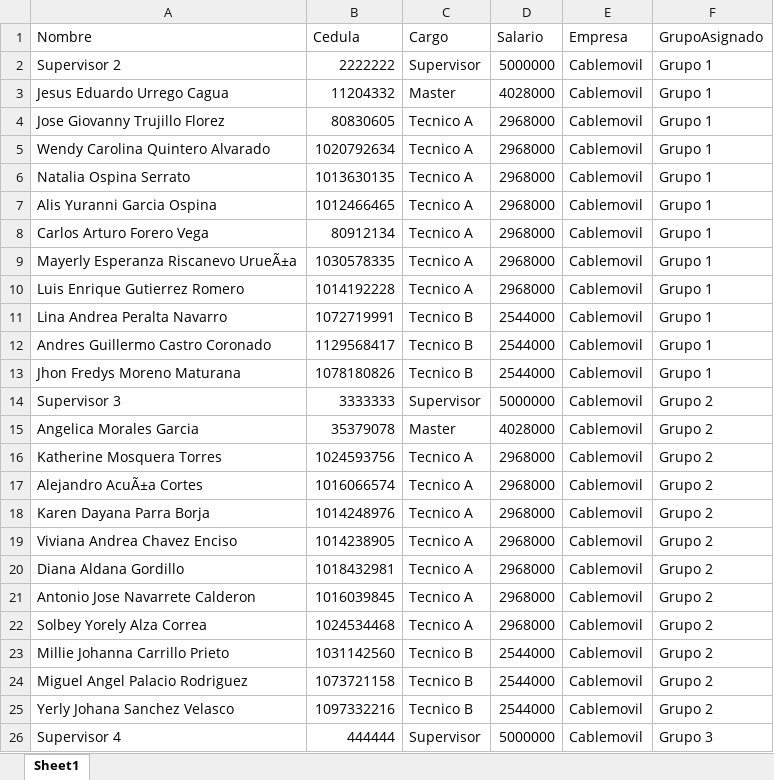
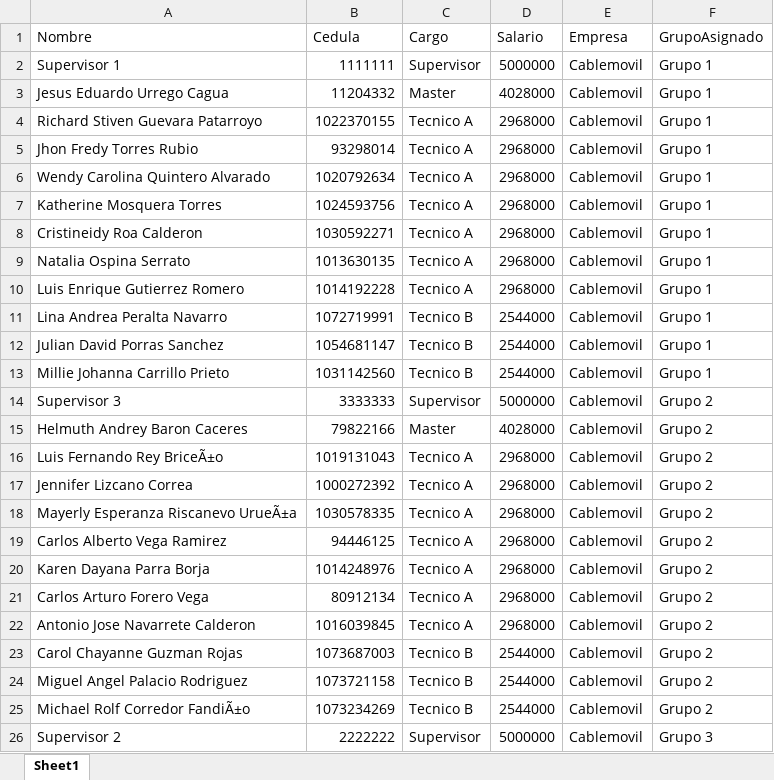
Before and after one commit to RichGuep/MovilGo, an Excel workbook: empleados_grupos.xlsx, sheet Sheet1, drawn as a sheet; only a part is shown; values as stored, in another font and other column widths than the file's, no borders; removed rows and columns are numbered as before the commit, all else as after; the diff covers the shown part only; the diff names each change by its address in the sheet, - before the commit and + after, or states it on an @@ line.

Commit message:
Update 2026-07-07 23:33:24.092195

```diff
--- a/empleados_grupos.xlsx (sheet Sheet1)
+++ b/empleados_grupos.xlsx (sheet Sheet1)
-A2 (Nombre): Supervisor 2
+A2 (Nombre): Supervisor 1
-B2 (Cedula): 2222222
+B2 (Cedula): 1111111
+row 4: Richard Stiven Guevara Patarroyo | 1022370155 | Tecnico A | 2968000 | Cablemovil | Grupo 1
-A5 (Nombre): Jose Giovanny Trujillo Florez
+A5 (Nombre): Jhon Fredy Torres Rubio
-B5 (Cedula): 80830605
+B5 (Cedula): 93298014
+row 7: Katherine Mosquera Torres | 1024593756 | Tecnico A | 2968000 | Cablemovil | Grupo 1
+row 8: Cristineidy Roa Calderon | 1030592271 | Tecnico A | 2968000 | Cablemovil | Grupo 1
-row 7: Alis Yuranni Garcia Ospina | 1012466465 | Tecnico A | 2968000 | Cablemovil | Grupo 1
-row 8: Carlos Arturo Forero Vega | 80912134 | Tecnico A | 2968000 | Cablemovil | Grupo 1
-row 9: Mayerly Esperanza Riscanevo UrueÃ±a | 1030578335 | Tecnico A | 2968000 | Cablemovil | Grupo 1
-A12 (Nombre): Andres Guillermo Castro Coronado
+A12 (Nombre): Julian David Porras Sanchez
-B12 (Cedula): 1129568417
+B12 (Cedula): 1054681147
-A13 (Nombre): Jhon Fredys Moreno Maturana
+A13 (Nombre): Millie Johanna Carrillo Prieto
-B13 (Cedula): 1078180826
+B13 (Cedula): 1031142560
-A15 (Nombre): Angelica Morales Garcia
+A15 (Nombre): Helmuth Andrey Baron Caceres
-B15 (Cedula): 35379078
+B15 (Cedula): 79822166
+row 16: Luis Fernando Rey BriceÃ±o | 1019131043 | Tecnico A | 2968000 | Cablemovil | Grupo 2
+row 17: Jennifer Lizcano Correa | 1000272392 | Tecnico A | 2968000 | Cablemovil | Grupo 2
-A18 (Nombre): Katherine Mosquera Torres
+A18 (Nombre): Mayerly Esperanza Riscanevo UrueÃ±a
-B18 (Cedula): 1024593756
+B18 (Cedula): 1030578335
-A19 (Nombre): Alejandro AcuÃ±a Cortes
+A19 (Nombre): Carlos Alberto Vega Ramirez
-B19 (Cedula): 1016066574
+B19 (Cedula): 94446125
-A21 (Nombre): Viviana Andrea Chavez Enciso
+A21 (Nombre): Carlos Arturo Forero Vega
-B21 (Cedula): 1014238905
+B21 (Cedula): 80912134
-row 20: Diana Aldana Gordillo | 1018432981 | Tecnico A | 2968000 | Cablemovil | Grupo 2
-row 22: Solbey Yorely Alza Correa | 1024534468 | Tecnico A | 2968000 | Cablemovil | Grupo 2
-A23 (Nombre): Millie Johanna Carrillo Prieto
+A23 (Nombre): Carol Chayanne Guzman Rojas
-B23 (Cedula): 1031142560
+B23 (Cedula): 1073687003
-A25 (Nombre): Yerly Johana Sanchez Velasco
+A25 (Nombre): Michael Rolf Corredor FandiÃ±o
-B25 (Cedula): 1097332216
+B25 (Cedula): 1073234269
-A26 (Nombre): Supervisor 4
+A26 (Nombre): Supervisor 2
-B26 (Cedula): 444444
+B26 (Cedula): 2222222
```
Also changed, not shown: 5 added rows, 5 removed rows and 30 edited cells elsewhere in this sheet.
